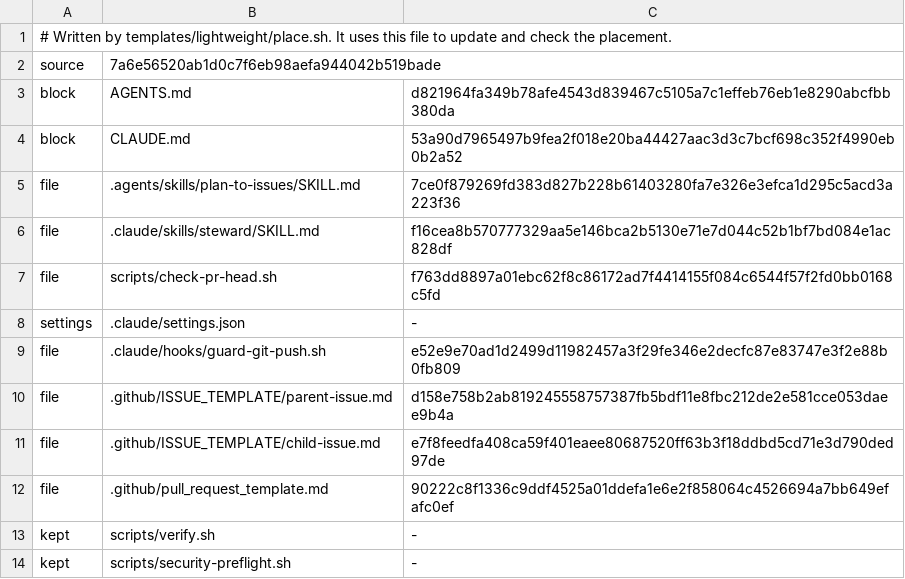
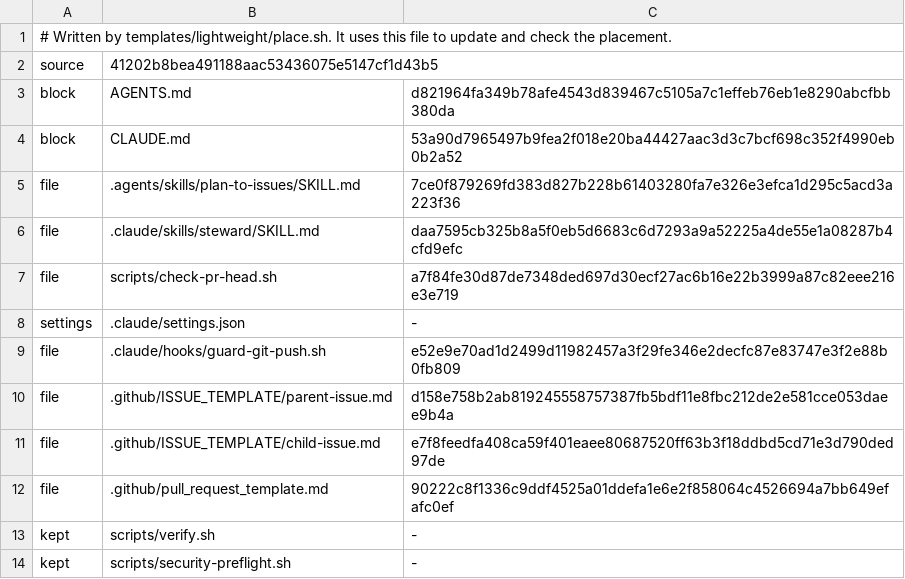
Before and after one commit to second-works/hermes-self-improvement, a TSV file: .ai/lightweight-placement.tsv, drawn as a sheet.

```diff
--- a/.ai/lightweight-placement.tsv
+++ b/.ai/lightweight-placement.tsv
@@ -1,3 +1,3 @@
 # Written by templates/lightweight/place.sh. It uses this file to update and check the placement.
-source	7a6e56520ab1d0c7f6eb98aefa944042b519bade
+source	41202b8bea491188aac53436075e5147cf1d43b5
 block	AGENTS.md	d821964fa349b78afe4543d839467c5105a7c1effeb76eb1e8290abcfbb380da
@@ -5,4 +5,4 @@ block	CLAUDE.md	53a90d7965497b9fea2f018e20ba44427aac3d3c7bcf698c352f4990eb0b2a52
 file	.agents/skills/plan-to-issues/SKILL.md	7ce0f879269fd383d827b228b61403280fa7e326e3efca1d295c5acd3a223f36
-file	.claude/skills/steward/SKILL.md	f16cea8b570777329aa5e146bca2b5130e71e7d044c52b1bf7bd084e1ac828df
-file	scripts/check-pr-head.sh	f763dd8897a01ebc62f8c86172ad7f4414155f084c6544f57f2fd0bb0168c5fd
+file	.claude/skills/steward/SKILL.md	daa7595cb325b8a5f0eb5d6683c6d7293a9a52225a4de55e1a08287b4cfd9efc
+file	scripts/check-pr-head.sh	a7f84fe30d87de7348ded697d30ecf27ac6b16e22b3999a87c82eee216e3e719
 settings	.claude/settings.json	-
```
Also changed, not shown: 5 other files.
